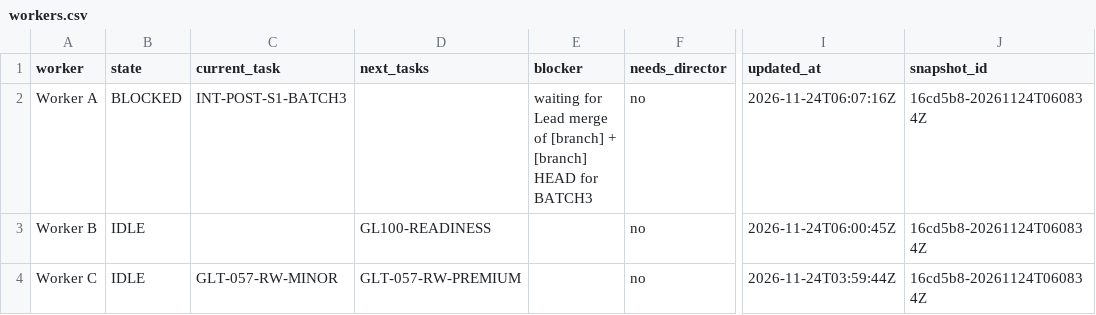
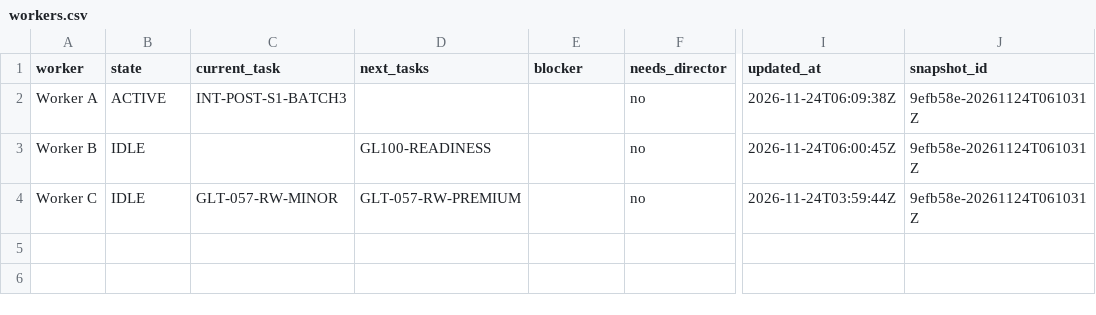
Before and after one commit to ksatriadipo/idle-space-courier-dashboard, a CSV file: data/workers.csv, drawn as a sheet; only a part is shown, gaps mark what is left out; the diff names each change by its address in the sheet, - before the commit and + after, or states it on an @@ line.

```diff
--- a/data/workers.csv
+++ b/data/workers.csv
-B2 (state): BLOCKED
+B2 (state): ACTIVE
-E2 (blocker): waiting for Lead merge of [branch] + [branch] HEAD for BATCH3
+E2 (blocker): (empty)
-I2 (updated_at): 2026-11-24T06:07:16Z
+I2 (updated_at): 2026-11-24T06:09:38Z
-J2:J4 (snapshot_id): 16cd5b8-20261124T060834Z
+J2:J4 (snapshot_id): 9efb58e-20261124T061031Z
```
Also changed, not shown: data/decisions.csv, data/runs.csv, 5 other files.
